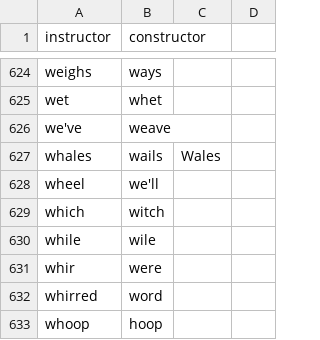
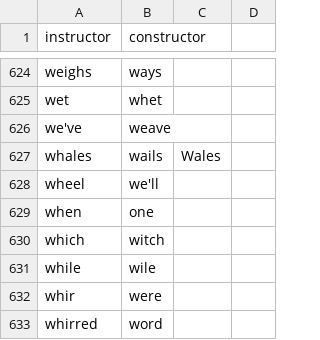
Before and after one commit to nwu124/talon, a CSV file: unused/homophones/homophones.csv, drawn as a sheet; only a part is shown, gaps mark what is left out; the shorter side is filled out with more unchanged rows; the diff names each change by its address in the sheet, - before the commit and + after, or states it on an @@ line.

Commit message:
Added when/one

```diff
--- a/unused/homophones/homophones.csv
+++ b/unused/homophones/homophones.csv
+row 629: when | one
```
